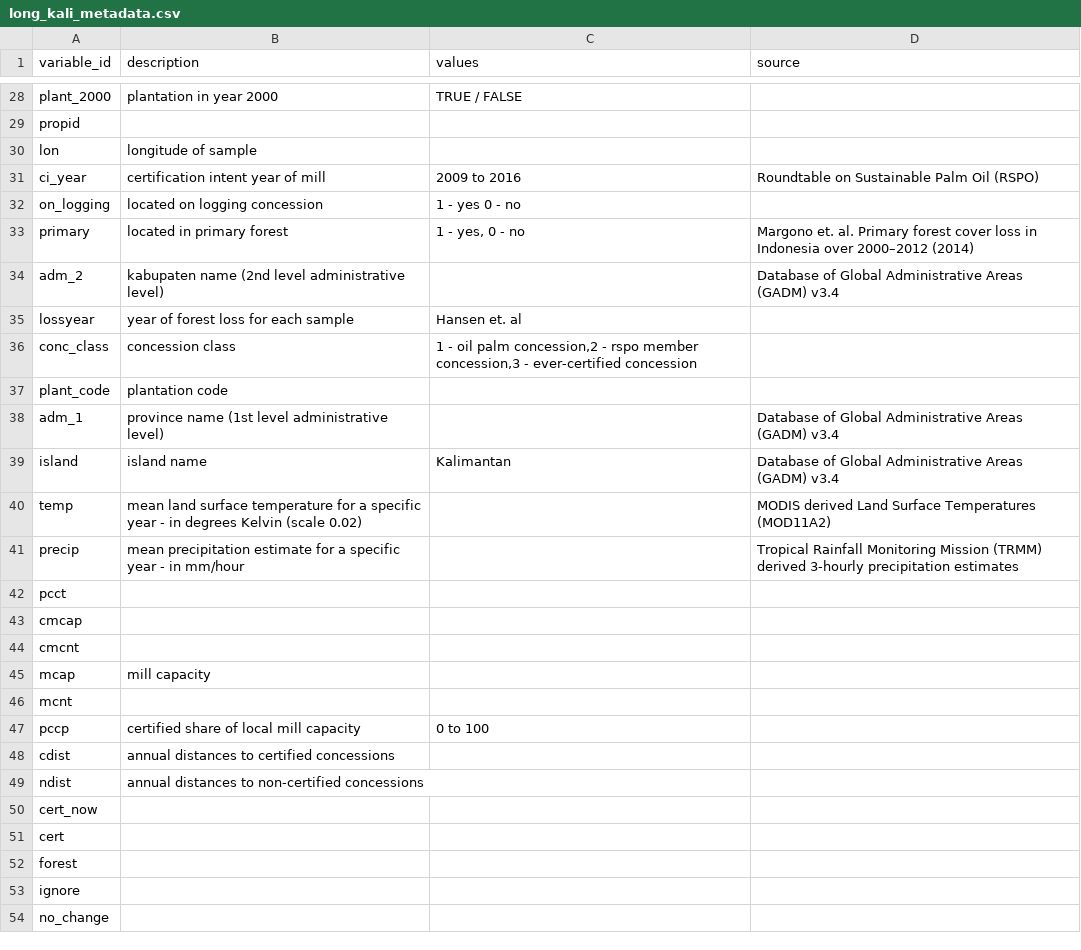
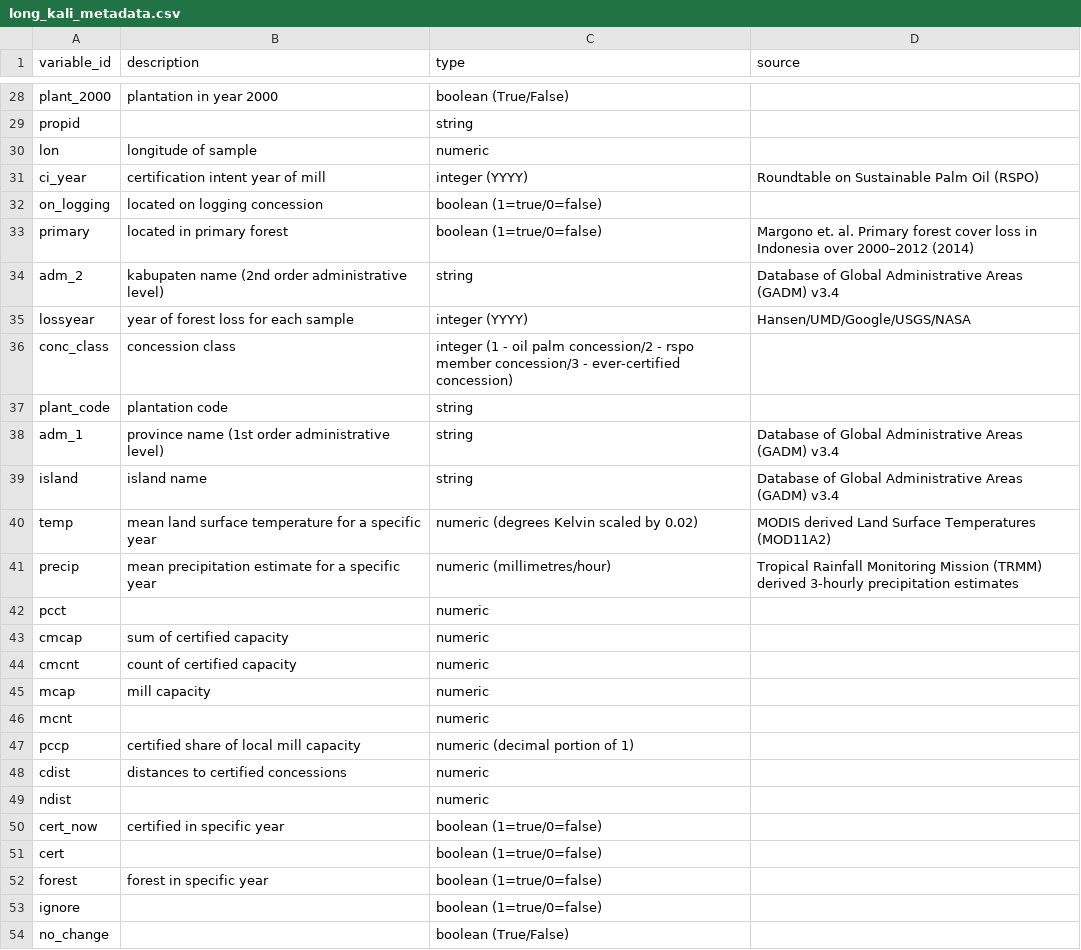
Before and after one commit to jasonjb82/rspo_leakage, a CSV file: input/long_kali_metadata.csv, drawn as a sheet; only a part is shown, gaps mark what is left out; the diff covers the shown part only; the diff names each change by its address in the sheet, - before the commit and + after, or states it on an @@ line.

```diff
--- a/input/long_kali_metadata.csv
+++ b/input/long_kali_metadata.csv
-C1: values
+C1: type
-C28 (type): TRUE / FALSE
+C28 (type): boolean (True/False)
-C29 (type): (empty)
+C29 (type): string
-C30 (type): (empty)
+C30 (type): numeric
-C31 (type): 2009 to 2016
+C31 (type): integer (YYYY)
-C32 (type): 1 - yes 0 - no
+C32 (type): boolean (1=true/0=false)
-C33 (type): 1 - yes, 0 - no
+C33 (type): boolean (1=true/0=false)
-B34 (description): …name (2nd level administrative level)
+B34 (description): …name (2nd order administrative level)
-C34 (type): (empty)
+C34 (type): string
-C35 (type): Hansen et. al
+C35 (type): integer (YYYY)
-D35 (source): (empty)
+D35 (source): Hansen/UMD/Google/USGS/NASA
-C36 (type): 1 - oil palm concession,2 - rspo member concession,3 - ever-certified concession
+C36 (type): integer (1 - oil palm concession/2 - rspo member concession/3 - ever-certified concession)
-C37:C38 (type): (empty)
+C37:C38 (type): string
-B38 (description): …name (1st level administrative level)
+B38 (description): …name (1st order administrative level)
-C39 (type): Kalimantan
+C39 (type): string
-B40 (description): …specific year - in degrees Kelvin (scale 0.02)
+B40 (description): …specific year
-C40 (type): (empty)
+C40 (type): numeric (degrees Kelvin scaled by 0.02)
-B41 (description): …specific year - in mm/hour
+B41 (description): …specific year
-C41 (type): (empty)
+C41 (type): numeric (millimetres/hour)
-C42:C46 (type): (empty)
+C42:C46 (type): numeric
-B43 (description): (empty)
+B43 (description): sum of certified capacity
-B44 (description): (empty)
+B44 (description): count of certified capacity
-C47 (type): 0 to 100
+C47 (type): numeric (decimal portion of 1)
-B48 (description): annual distances to certified concessions
+B48 (description): distances to certified concessions
-C48:C49 (type): (empty)
+C48:C49 (type): numeric
-B49 (description): annual distances to non-certified concessions
+B49 (description): (empty)
-B50 (description): (empty)
+B50 (description): certified in specific year
-C50:C53 (type): (empty)
+C50:C53 (type): boolean (1=true/0=false)
-B52 (description): (empty)
+B52 (description): forest in specific year
-C54 (type): (empty)
+C54 (type): boolean (True/False)
```
Also changed, not shown: 37 edited cells elsewhere in this file.
